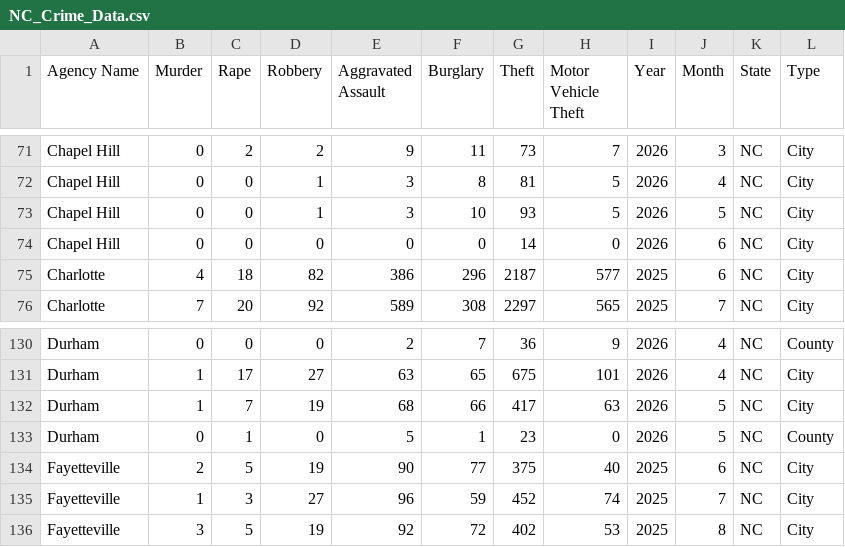
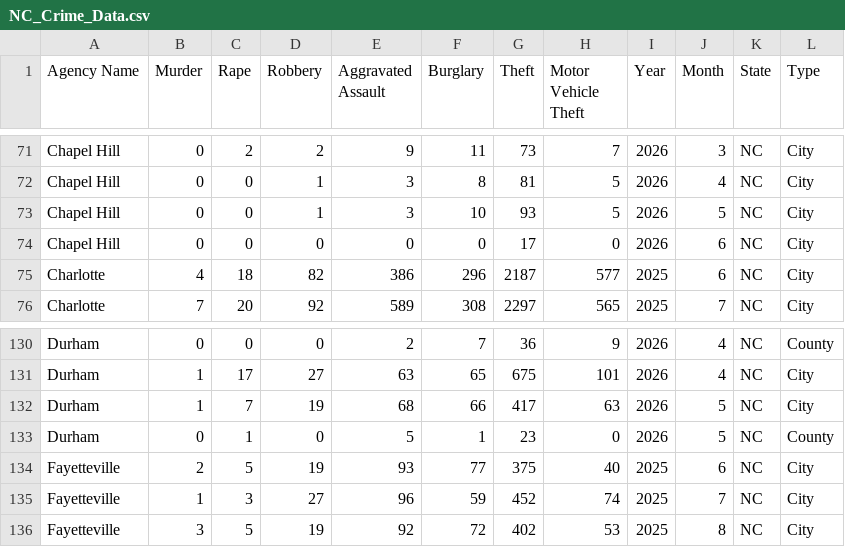
Before and after one commit to AH-Datalytics/nc-crime-output, a CSV file: NC_Crime_Data.csv, drawn as a sheet; only a part is shown, gaps mark what is left out; the diff covers the shown part only.

```diff
--- a/NC_Crime_Data.csv
+++ b/NC_Crime_Data.csv
@@ -73,3 +73,3 @@ Chapel Hill,0,0,1,3,8,81,5,2026,4,NC,City
 Chapel Hill,0,0,1,3,10,93,5,2026,5,NC,City
-Chapel Hill,0,0,0,0,0,14,0,2026,6,NC,City
+Chapel Hill,0,0,0,0,0,17,0,2026,6,NC,City
 Charlotte,4,18,82,386,296,2187,577,2025,6,NC,City
@@ -133,3 +133,3 @@ Durham,1,7,19,68,66,417,63,2026,5,NC,City
 Durham,0,1,0,5,1,23,0,2026,5,NC,County
-Fayetteville,2,5,19,90,77,375,40,2025,6,NC,City
+Fayetteville,2,5,19,93,77,375,40,2025,6,NC,City
 Fayetteville,1,3,27,96,59,452,74,2025,7,NC,City
```
Also changed, not shown: 3 added rows and 36 edited cells elsewhere in this file.
